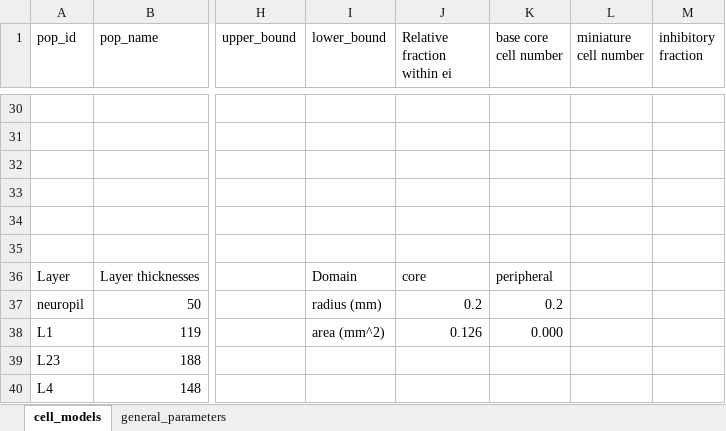
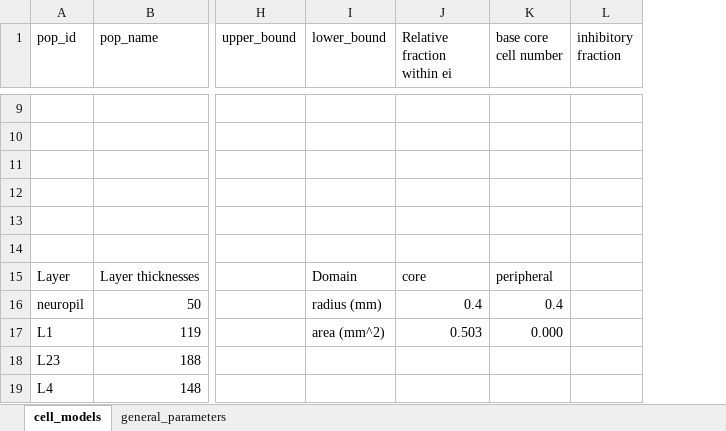
Before and after one commit to AllenInstitute/biorealistic-v1-model, an Excel workbook: base_props/V1model_seed_file_miniature.xlsx, sheet cell_models, drawn as a sheet; only a part is shown, gaps mark what is left out; values as stored, in another font and other column widths than the file's, no borders; removed rows and columns are numbered as before the commit, all else as after; the diff covers the shown part only; the diff names each change by its address in the sheet, - before the commit and + after, or states it on an @@ line.

```diff
--- a/base_props/V1model_seed_file_miniature.xlsx (sheet cell_models)
+++ b/base_props/V1model_seed_file_miniature.xlsx (sheet cell_models)
-column L (miniature cell number), empty
-J16 (Relative fraction within ei): 0.2
+J16 (Relative fraction within ei): 0.4
-K16 (base core cell number): 0.2
+K16 (base core cell number): 0.4
-J17 (Relative fraction within ei): 0.126
+J17 (Relative fraction within ei): 0.503
```
Also changed, not shown: 21 removed rows and 20 edited cells elsewhere in this sheet, sheet general_parameters, formulas that keep their value, 7 other files.
